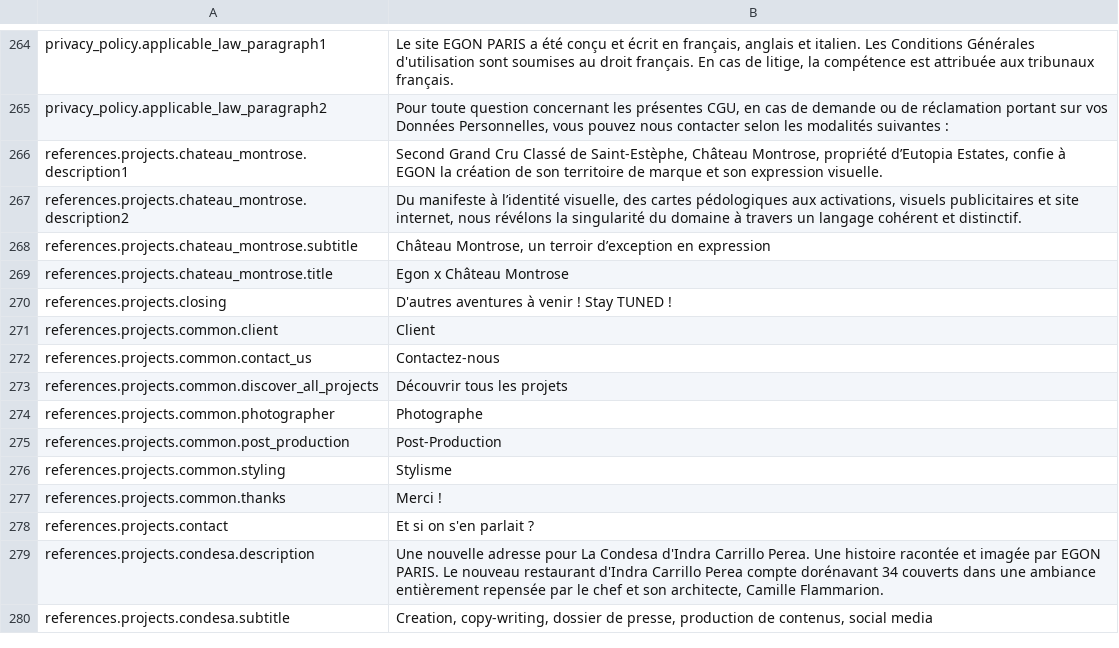
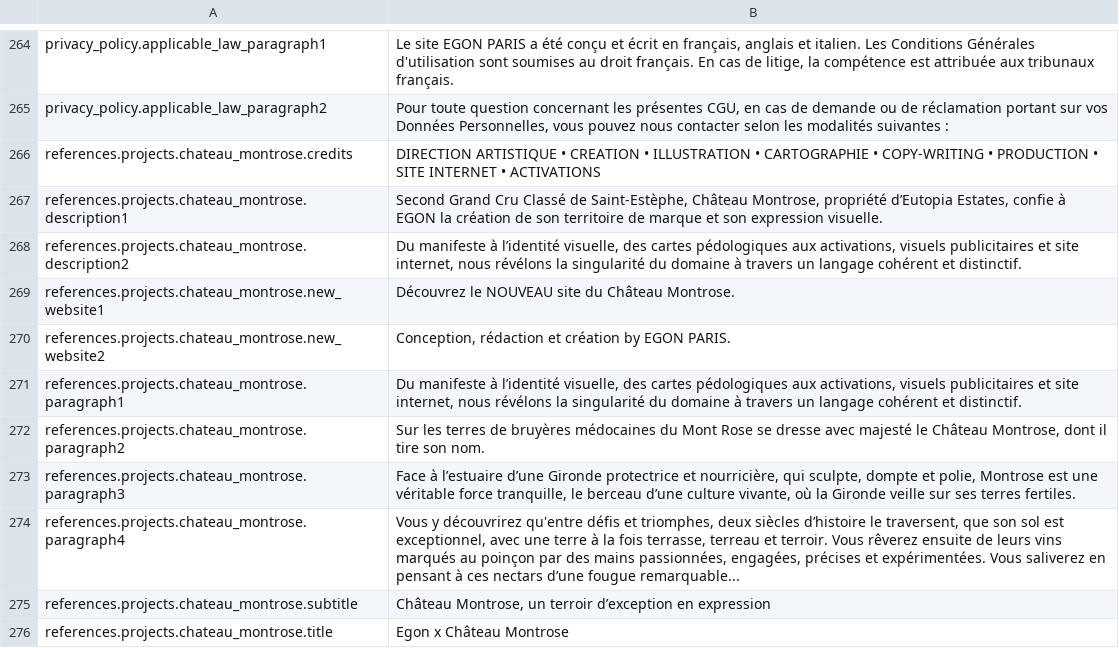
Before and after one commit to Robloche/egon, a CSV file: locales-sources/core-fr.csv, drawn as a sheet; only a part is shown, gaps mark what is left out; the shorter side is filled out with more unchanged rows; the diff names each change by its address in the sheet, - before the commit and + after, or states it on an @@ line.

Commit message:
@Paris [EVO] Worked on Château Montrose

```diff
--- a/locales-sources/core-fr.csv
+++ b/locales-sources/core-fr.csv
+row 266: references.projects.chateau_montrose.credits | DIRECTION ARTISTIQUE • CREATION • ILLUSTRATION • CARTOGRAPHIE • COPY-WRITING • PRODUCTION • SITE INTERNET • ACTIVATIONS
+row 269: references.projects.chateau_montrose.new_website1 | Découvrez le NOUVEAU site du Château Montrose.
+row 270: references.projects.chateau_montrose.new_website2 | Conception, rédaction et création by EGON PARIS.
+row 271: references.projects.chateau_montrose.paragraph1 | Du manifeste à l’identité visuelle, des cartes pédologiques aux activations, visuels publicitaires et site internet, nous révélons la singularité du domaine à travers un langage cohérent et distinctif.
+row 272: references.projects.chateau_montrose.paragraph2 | Sur les terres de bruyères médocaines du Mont Rose se dresse avec majesté le Château Montrose, dont il tire son nom.
+row 273: references.projects.chateau_montrose.paragraph3 | Face à l’estuaire d’une Gironde protectrice et nourricière, qui sculpte, dompte et polie, Montrose est une véritable force tranquille, le berceau d’une culture vivante, où la Gironde veille sur ses terres fertiles.
+row 274: references.projects.chateau_montrose.paragraph4 | Vous y découvrirez qu'entre défis et triomphes, deux siècles d’histoire le traversent, que son sol est exceptionnel, avec une terre à la fois terrasse, terreau et terroir. Vous rêverez ensuite de leurs vins marqués au poinçon par des mains passionnées, engagées, précises et expérimentées. Vous saliverez en pensant à ces nectars d’une fougue remarquable...
```
Also changed, not shown: locales-sources/core-en.csv, locales-sources/core-it.csv, 15 other files.
